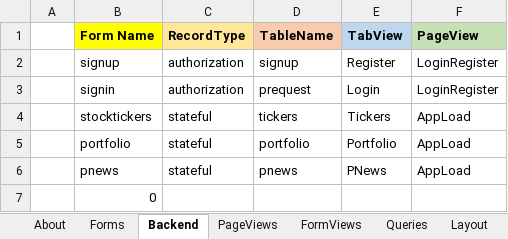
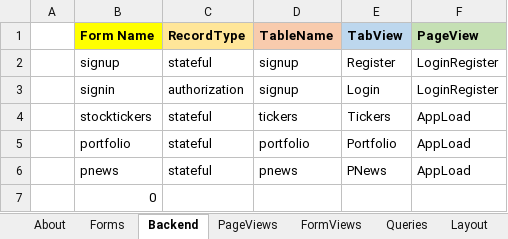
Before and after one commit to neosinha/neoWebUI, an Excel workbook: appmodel/pexpress.xlsx, sheet Backend, drawn as a sheet; values as stored, in another font and other column widths than the file's, no borders; the diff names each change by its address in the sheet, - before the commit and + after, or states it on an @@ line.

Commit message:
Added page view and page transitons handling.

```diff
--- a/appmodel/pexpress.xlsx (sheet Backend)
+++ b/appmodel/pexpress.xlsx (sheet Backend)
-C2 (RecordType): authorization
+C2 (RecordType): stateful
-D3 (TableName): prequest
+D3 (TableName): signup
```
Also changed, not shown: 6 other files.
